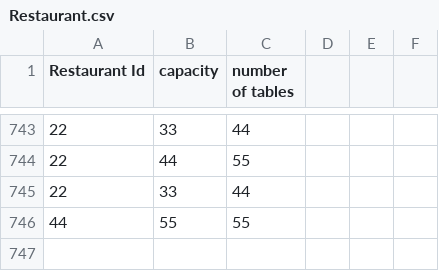
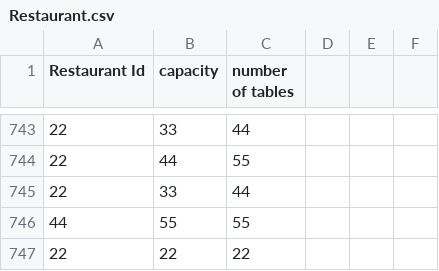
Before and after one commit to CS4013GroupProject/Restaurant-v3, a CSV file: out/production/Restaurant-v3/Restaurant.csv, drawn as a sheet; only a part is shown, gaps mark what is left out.

```diff
--- a/out/production/Restaurant-v3/Restaurant.csv
+++ b/out/production/Restaurant-v3/Restaurant.csv
@@ -746 +746,2 @@ Restaurant Id, capacity, number of tables
 44, 55, 55,
+22, 22, 22,
```
Also changed, not shown: Restaurant/src/Restaurant.csv, out/production/Restaurant-v3/data.csv, 15 other files.
